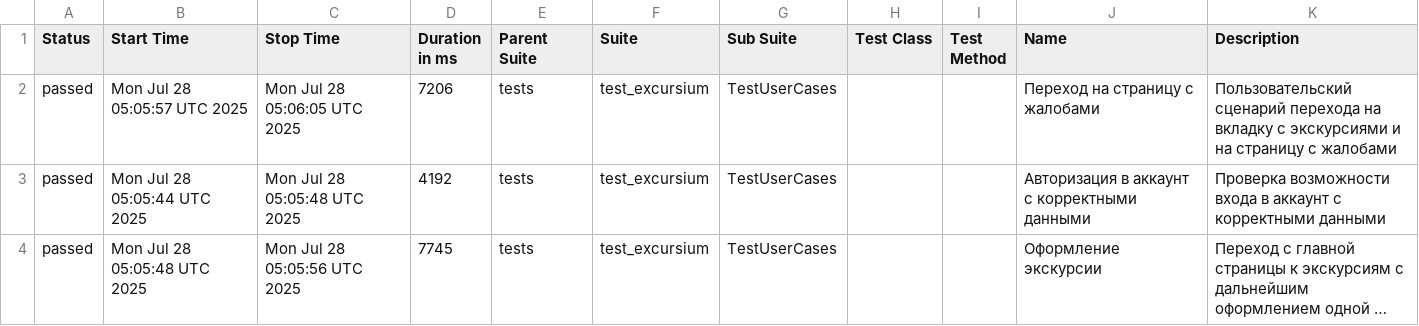
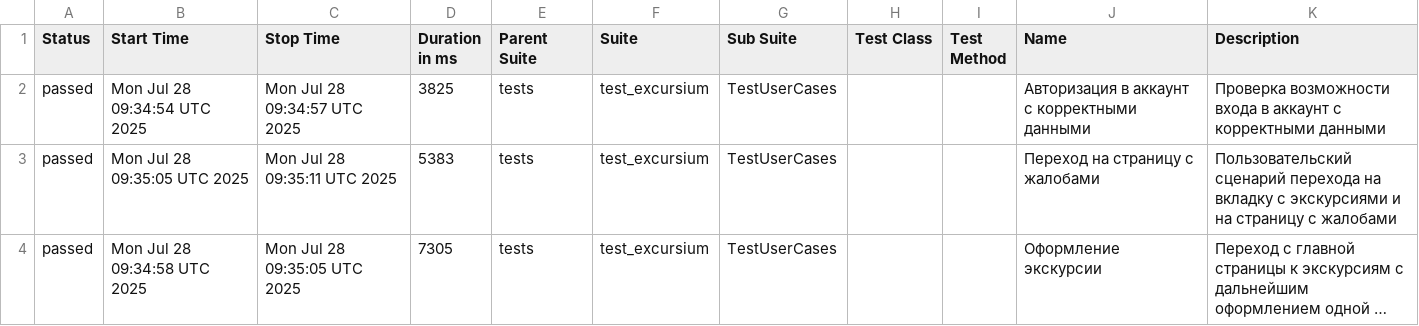
Before and after one commit to AlbertMaratovich/Excursium_project, a CSV file: data/suites.csv, drawn as a sheet; long unchanged cells end in …; removed rows and columns are numbered as before the commit, all else as after; the diff names each change by its address in the sheet, - before the commit and + after, or states it on an @@ line.

Commit message:
Deploying to gh-pages from @ AlbertMaratovich/Excursium_project@c2b83c33ac662359e7c304807647a3a926af47af 🚀

```diff
--- a/data/suites.csv
+++ b/data/suites.csv
-row 2: passed | Mon Jul 28 05:05:57 UTC 2025 | Mon Jul 28 05:06:05 UTC 2025 | 7206 | tests | test_excursium | TestUserCases |  |  | Переход на страницу с жалобами | Пользовательский сценарий перехода на вкладку с экскурсиями и на страницу с жалобами
-B2 (Start Time): Mon Jul 28 05:05:44 UTC 2025
+B2 (Start Time): Mon Jul 28 09:34:54 UTC 2025
-C2 (Stop Time): Mon Jul 28 05:05:48 UTC 2025
+C2 (Stop Time): Mon Jul 28 09:34:57 UTC 2025
-D2 (Duration in ms): 4192
+D2 (Duration in ms): 3825
+row 3: passed | Mon Jul 28 09:35:05 UTC 2025 | Mon Jul 28 09:35:11 UTC 2025 | 5383 | tests | test_excursium | TestUserCases |  |  | Переход на страницу с жалобами | Пользовательский сценарий перехода на вкладку с экскурсиями и на страницу с жалобами
-B4 (Start Time): Mon Jul 28 05:05:48 UTC 2025
+B4 (Start Time): Mon Jul 28 09:34:58 UTC 2025
-C4 (Stop Time): Mon Jul 28 05:05:56 UTC 2025
+C4 (Stop Time): Mon Jul 28 09:35:05 UTC 2025
-D4 (Duration in ms): 7745
+D4 (Duration in ms): 7305
```
Also changed, not shown: 21 other files.
